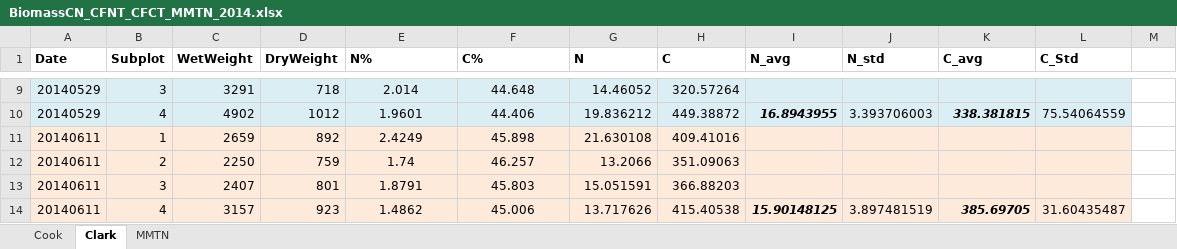
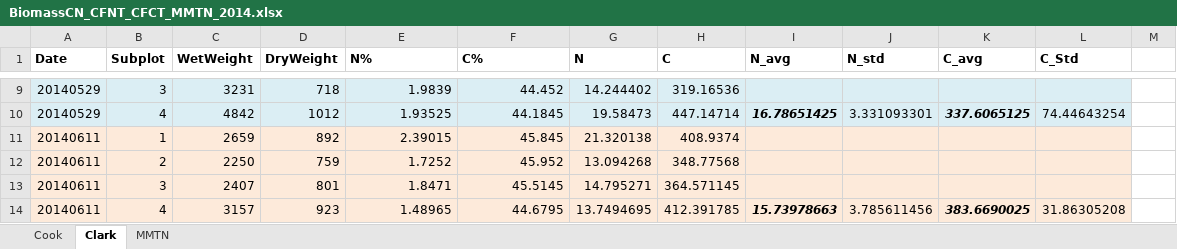
Before and after one commit to wsular/reacchpna-eddyflux-biomass, an Excel workbook: data/BiomassCN_CFNT_CFCT_MMTN_2014.xlsx, sheet Clark, drawn as a sheet; only a part is shown, gaps mark what is left out; values as stored, in another font and other column widths than the file's, no borders; charts and pictures not drawn; removed rows and columns are numbered as before the commit, all else as after; the diff covers the shown part only; the diff names each change by its address in the sheet, - before the commit and + after, or states it on an @@ line.

```diff
--- a/data/BiomassCN_CFNT_CFCT_MMTN_2014.xlsx (sheet Clark)
+++ b/data/BiomassCN_CFNT_CFCT_MMTN_2014.xlsx (sheet Clark)
-C9 (WetWeight): 3291
+C9 (WetWeight): 3231
-E9:F9 alignment: center
+E9:F9 alignment: right
-E9 (N%): 2.014
+E9 (N%): 1.9839
-F9 (C%): 44.648
+F9 (C%): 44.452
-G9 (N): 14.46052
+G9 (N): 14.244402
-H9 (C): 320.57264
+H9 (C): 319.16536
-row 10: 20140529 | 4 | 4902 | 1012 | 1.9601 | 44.406 | 19.836212 | 449.38872 | 16.8943955 | 3.393706003 | 338.381815 | 75.54064559
+row 10: 20140529 | 4 | 4842 | 1012 | 1.93525 | 44.1845 | 19.58473 | 447.14714 | 16.78651425 | 3.331093301 | 337.6065125 | 74.44643254
-E11 (N%): 2.4249
+E11 (N%): 2.39015
-E11:F14 alignment: center
+E11:F14 alignment: right
-F11 (C%): 45.898
+F11 (C%): 45.845
-G11 (N): 21.630108
+G11 (N): 21.320138
-H11 (C): 409.41016
+H11 (C): 408.9374
-E12 (N%): 1.74
+E12 (N%): 1.7252
-F12 (C%): 46.257
+F12 (C%): 45.952
-G12 (N): 13.2066
+G12 (N): 13.094268
-H12 (C): 351.09063
+H12 (C): 348.77568
-E13 (N%): 1.8791
+E13 (N%): 1.8471
-F13 (C%): 45.803
+F13 (C%): 45.5145
-G13 (N): 15.051591
+G13 (N): 14.795271
-H13 (C): 366.88203
+H13 (C): 364.571145
-E14 (N%): 1.4862
+E14 (N%): 1.48965
-F14 (C%): 45.006
+F14 (C%): 44.6795
-G14 (N): 13.717626
+G14 (N): 13.7494695
-H14 (C): 415.40538
+H14 (C): 412.391785
-I14 (N_avg): 15.90148125
+I14 (N_avg): 15.73978663
-J14 (N_std): 3.897481519
+J14 (N_std): 3.785611456
-K14 (C_avg): 385.69705
+K14 (C_avg): 383.6690025
-L14 (C_Std): 31.60435487
+L14 (C_Std): 31.86305208
```
Also changed, not shown: 16 added rows, 2 removed rows, 40 edited cells and cell formats elsewhere in this sheet, sheet MMTN, sheet Cook, charts or pictures.
